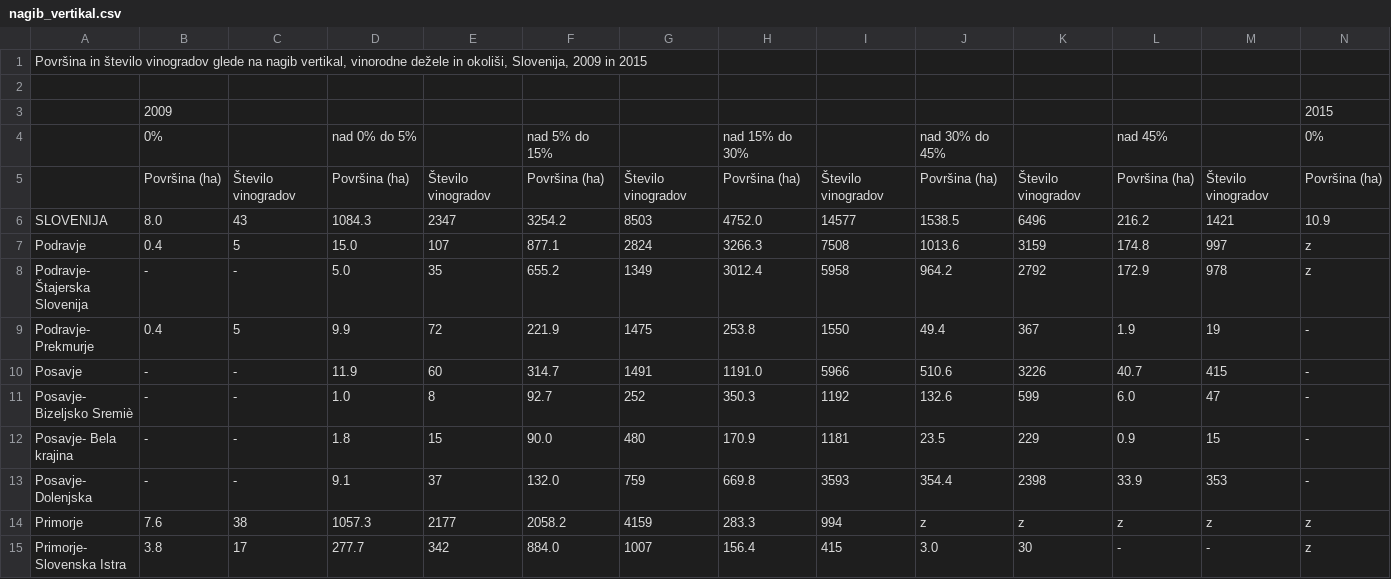
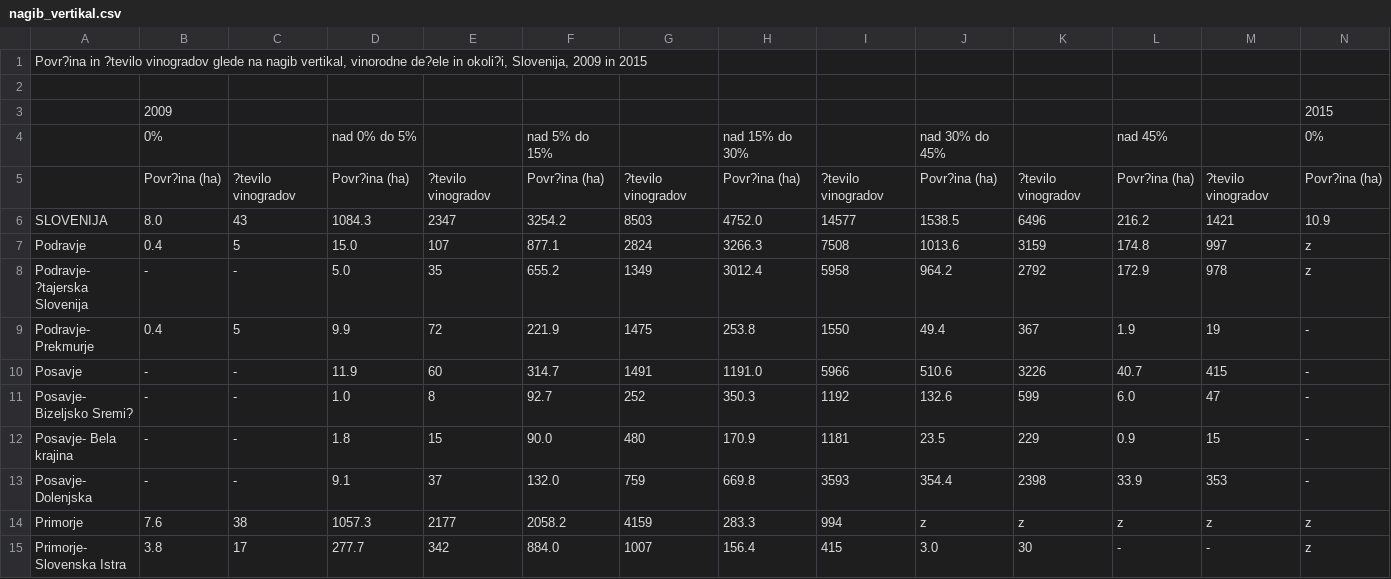
Before and after one commit to mpracek/APPR-2017-18, a CSV file: podatki/nagib_vertikal.csv, drawn as a sheet; only a part is shown; the diff covers the shown part only; the diff names each change by its address in the sheet, - before the commit and + after, or states it on an @@ line.

```diff
--- a/podatki/nagib_vertikal.csv
+++ b/podatki/nagib_vertikal.csv
-A1: Površina in število vinogradov glede na nagib vertikal, vinorodne dežele in okoliši, Slovenija, 2009…
+A1: Povr?ina in ?tevilo vinogradov glede na nagib vertikal, vinorodne de?ele in okoli?i, Slovenija, 2009…
-B5: Površina (ha)
+B5: Povr?ina (ha)
-C5: Število vinogradov
+C5: ?tevilo vinogradov
-D5: Površina (ha)
+D5: Povr?ina (ha)
-E5: Število vinogradov
+E5: ?tevilo vinogradov
-F5: Površina (ha)
+F5: Povr?ina (ha)
-G5: Število vinogradov
+G5: ?tevilo vinogradov
-H5: Površina (ha)
+H5: Povr?ina (ha)
-I5: Število vinogradov
+I5: ?tevilo vinogradov
-J5: Površina (ha)
+J5: Povr?ina (ha)
-K5: Število vinogradov
+K5: ?tevilo vinogradov
-L5: Površina (ha)
+L5: Povr?ina (ha)
-M5: Število vinogradov
+M5: ?tevilo vinogradov
-N5: Površina (ha)
+N5: Povr?ina (ha)
-A8: Podravje- Štajerska Slovenija
+A8: Podravje- ?tajerska Slovenija
-A11: Posavje- Bizeljsko Sremiè
+A11: Posavje- Bizeljsko Sremi?
```
Also changed, not shown: 8 removed rows and 13 edited cells elsewhere in this file, 1 other file.
